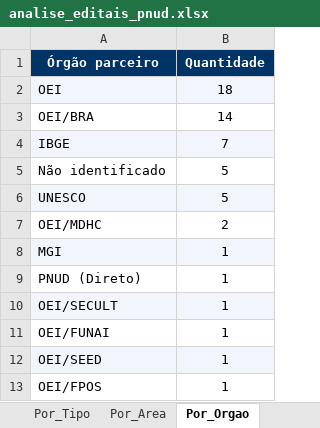
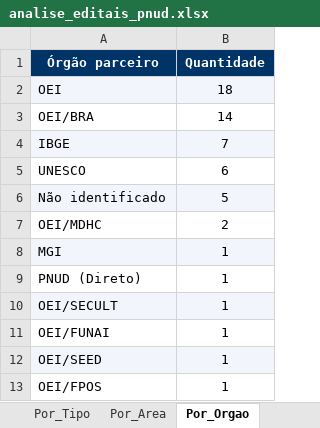
Before and after one commit to jorgel-mendes/analise-editais, an Excel workbook: analise_editais_pnud.xlsx, sheet Por_Orgao, drawn as a sheet; values as stored, in another font and other column widths than the file's, no borders; removed rows and columns are numbered as before the commit, all else as after; the diff names each change by its address in the sheet, - before the commit and + after, or states it on an @@ line.

```diff
--- a/analise_editais_pnud.xlsx (sheet Por_Orgao)
+++ b/analise_editais_pnud.xlsx (sheet Por_Orgao)
+row 5: UNESCO | 6
-A6:B6 fill: none
+A6:B6 fill: #F2F6FC
-row 6: UNESCO | 5
```
Also changed, not shown: sheet Editais, sheet Perfis, sheet Resumo, sheet Por_Area, sheet Por_Fonte, sheet Por_Perfil, 1 more sheet, 6 other files.
